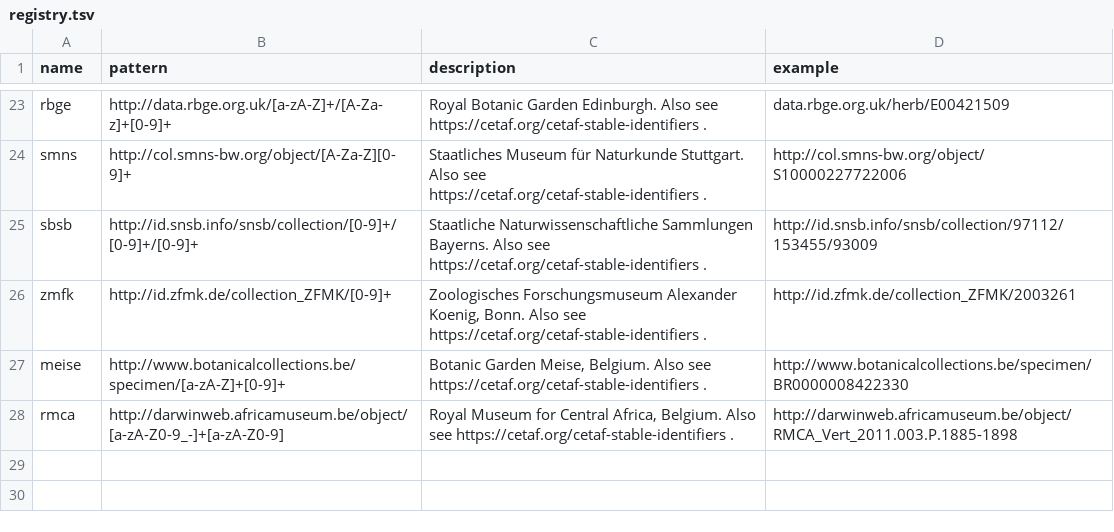
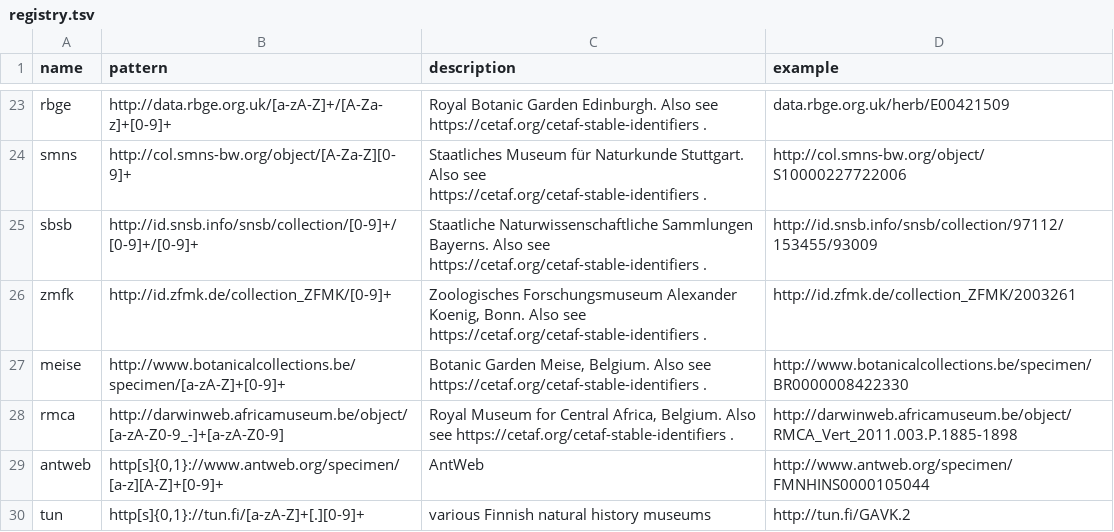
Before and after one commit to bio-guoda/preston-identifier-registry, a TSV file: registry.tsv, drawn as a sheet; only a part is shown, gaps mark what is left out.

Commit message:
adding more entries in registry

```diff
--- a/registry.tsv
+++ b/registry.tsv
@@ -28 +28,3 @@ meise	http://www.botanicalcollections.be/specimen/[a-zA-Z]+[0-9]+	Botanic Garden
 rmca	http://darwinweb.africamuseum.be/object/[a-zA-Z0-9_-]+[a-zA-Z0-9]	Royal Museum for Central Africa, Belgium. Also see https://cetaf.org/cetaf-stable-identifiers .	http://darwinweb.africamuseum.be/object/RMCA_Vert_2011.003.P.1885-1898
+antweb	http[s]{0,1}://www.antweb.org/specimen/[a-z][A-Z]+[0-9]+	AntWeb	http://www.antweb.org/specimen/FMNHINS0000105044
+tun	http[s]{0,1}://tun.fi/[a-zA-Z]+[.][0-9]+	various Finnish natural history museums	http://tun.fi/GAVK.2
```
